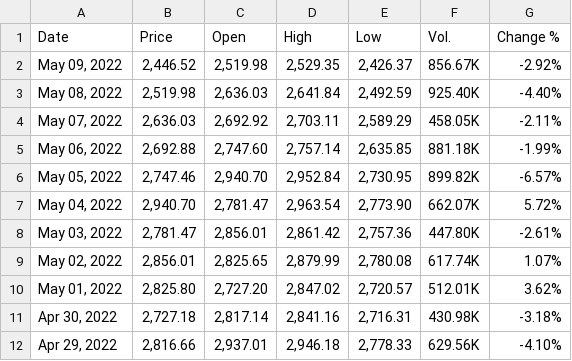
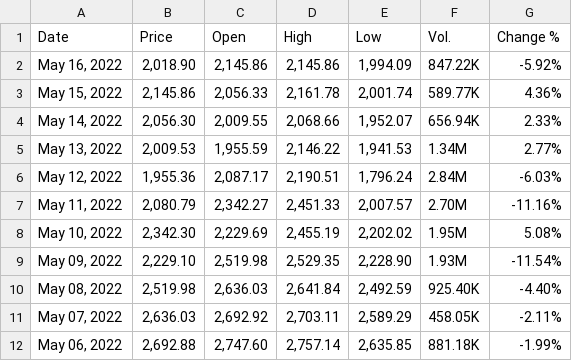
Before and after one commit to samin-al-wasee/ether-price-prediction-rnn-lstm, a CSV file: Datasets/ETH-USD-Data.csv, drawn as a sheet; only a part is shown; the shorter side is filled out with more unchanged rows.

```diff
--- a/Datasets/ETH-USD-Data.csv
+++ b/Datasets/ETH-USD-Data.csv
@@ -1,3 +1,10 @@
 "Date","Price","Open","High","Low","Vol.","Change %"
-"May 09, 2022","2,446.52","2,519.98","2,529.35","2,426.37","856.67K","-2.92%"
+"May 16, 2022","2,018.90","2,145.86","2,145.86","1,994.09","847.22K","-5.92%"
+"May 15, 2022","2,145.86","2,056.33","2,161.78","2,001.74","589.77K","4.36%"
+"May 14, 2022","2,056.30","2,009.55","2,068.66","1,952.07","656.94K","2.33%"
+"May 13, 2022","2,009.53","1,955.59","2,146.22","1,941.53","1.34M","2.77%"
+"May 12, 2022","1,955.36","2,087.17","2,190.51","1,796.24","2.84M","-6.03%"
+"May 11, 2022","2,080.79","2,342.27","2,451.33","2,007.57","2.70M","-11.16%"
+"May 10, 2022","2,342.30","2,229.69","2,455.19","2,202.02","1.95M","5.08%"
+"May 09, 2022","2,229.10","2,519.98","2,529.35","2,228.90","1.93M","-11.54%"
 "May 08, 2022","2,519.98","2,636.03","2,641.84","2,492.59","925.40K","-4.40%"
```
Also changed, not shown: 4 other files.
